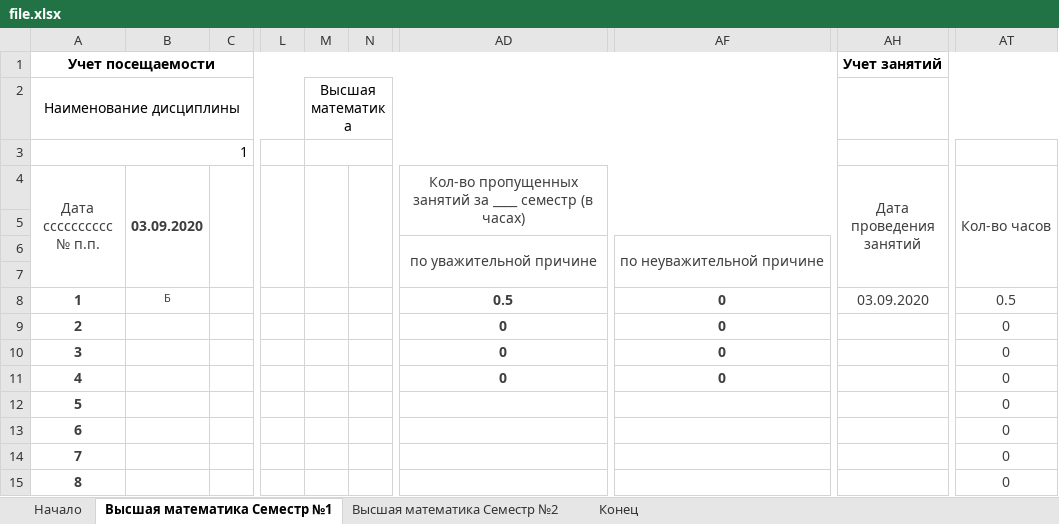
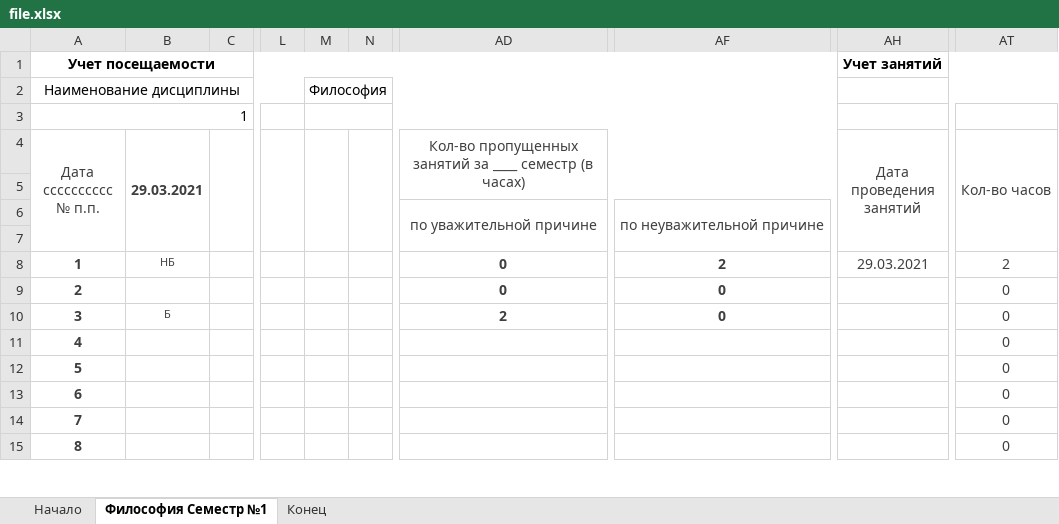
Before and after one commit to alexmelk/Eljur, an Excel workbook: Eljur/file.xlsx, sheet Философия Cеместр №1, drawn as a sheet; only a part is shown, gaps mark what is left out; values as stored, in another font and other column widths than the file's, no borders; the diff names each change by its address in the sheet, - before the commit and + after, or states it on an @@ line.

```diff
--- a/Eljur/file.xlsx (sheet Философия Cеместр №1)
+++ b/Eljur/file.xlsx (sheet Философия Cеместр №1)
-sheet tab: Высшая математика Cеместр №1
+sheet tab: Философия Cеместр №1
-sheet tab: Высшая математика Cеместр №2
-M2: Высшая математика
+M2: Философия
-B4: 03.09.2020
+B4: 29.03.2021
-B8 (29.03.2021): Б
+B8 (29.03.2021): НБ
-AD8: 0.5
+AD8: 0
-AF8: 0
+AF8: 2
-AH8 (Дата проведения занятий): 03.09.2020
+AH8 (Дата проведения занятий): 29.03.2021
-AT8 (Кол-во часов): 0.5
+AT8 (Кол-во часов): 2
-B10 (29.03.2021): (empty)
+B10 (29.03.2021): Б
-AD10: 0
+AD10: 2
-AD11: 0
+AD11: (empty)
-AF11: 0
+AF11: (empty)
```
Also changed, not shown: sheet Начало, sheet Конец, 23 other files.
